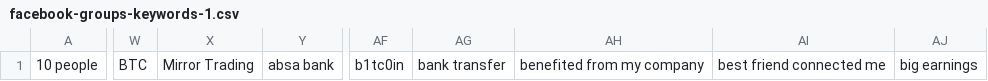
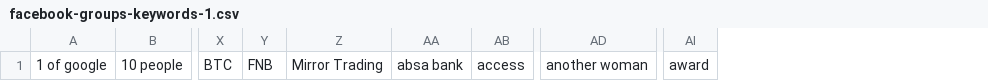
Before and after one commit to mitchellkrogza/Global-List-Facebook-Groups-Keyword-Moderation-Alerts, a CSV file: facebook-groups-keywords-1.csv, drawn as a sheet; only a part is shown, gaps mark what is left out; removed rows and columns are numbered as before the commit, all else as after; the diff names each change by its address in the sheet, - before the commit and + after, or states it on an @@ line.

```diff
--- a/facebook-groups-keywords-1.csv
+++ b/facebook-groups-keywords-1.csv
+column A, row 1: 1 of google
+column Y, row 1: FNB
+column AB, row 1: access
+column AD, row 1: another woman
+column AI, row 1: award
-column AF, row 1: b1tc0in
-column AG, row 1: bank transfer
-column AH, row 1: benefited from my company
-column AI, row 1: best friend connected me
-column AJ, row 1: big earnings
```
Also changed, not shown: facebook-groups-keywords-2.csv, facebook-groups-keywords-3.csv, 6 other files.
